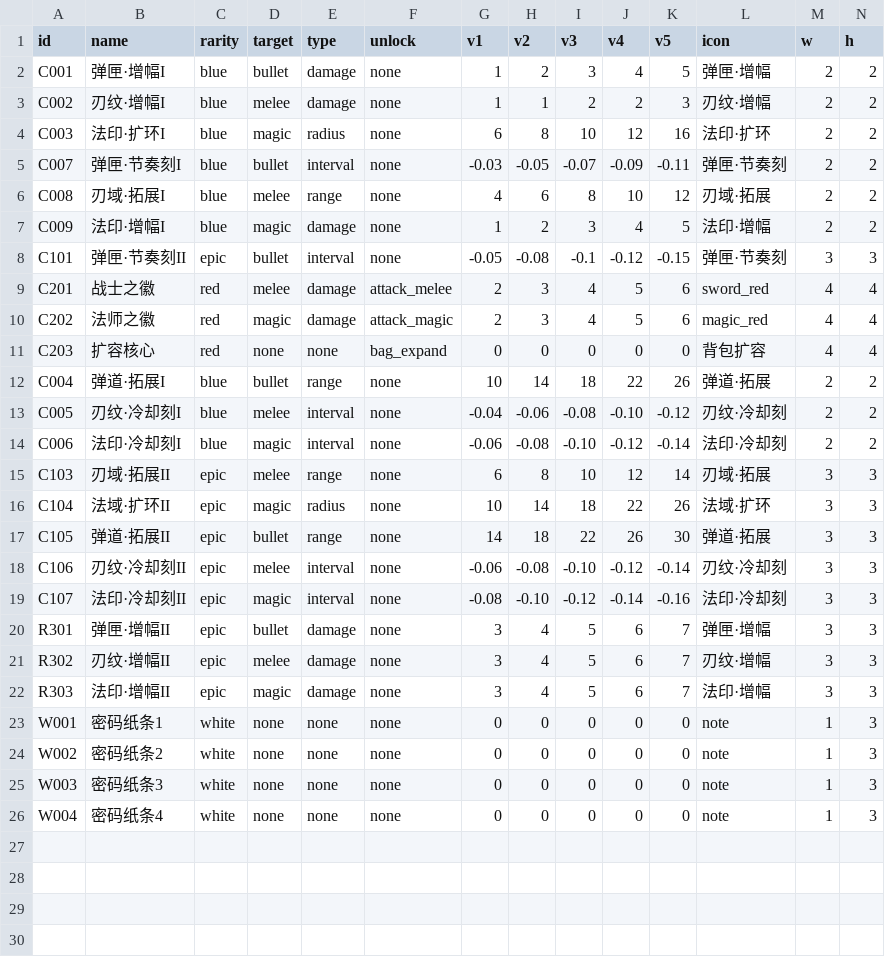
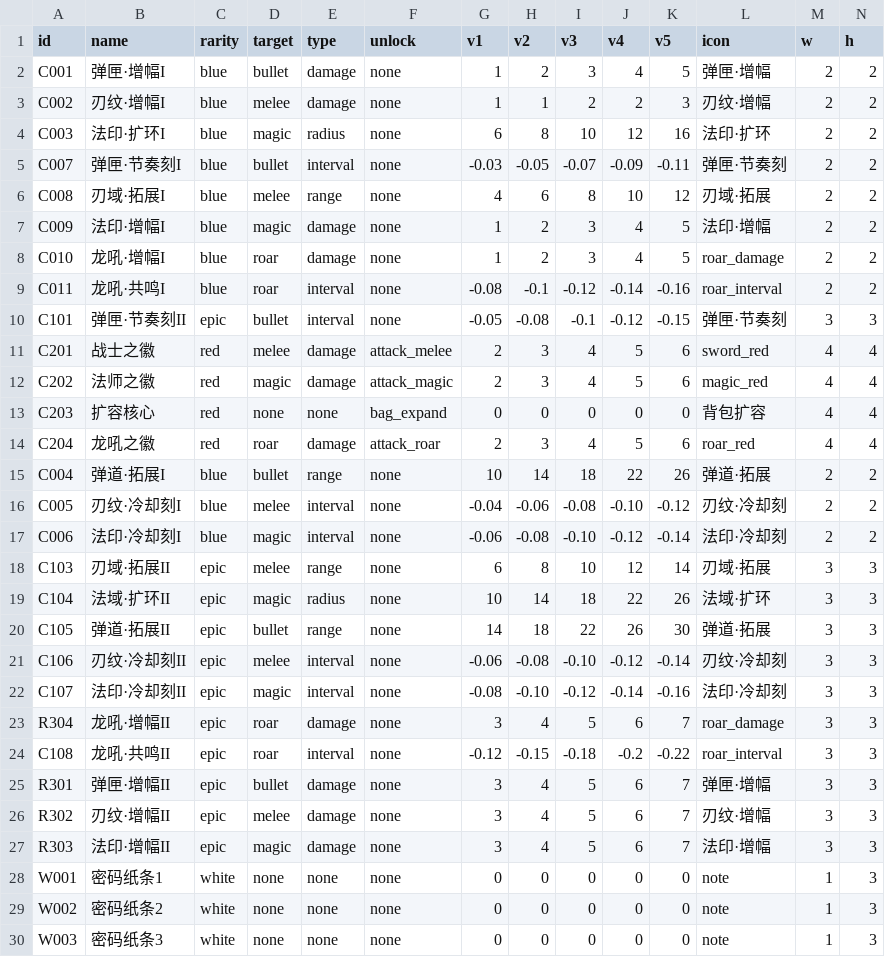
Before and after one commit to fyfykk/godot_ai_game, a CSV file: data/collectibles.csv, drawn as a sheet; only a part is shown; the shorter side is filled out with more unchanged rows.

```diff
--- a/data/collectibles.csv
+++ b/data/collectibles.csv
@@ -7,2 +7,4 @@ C008,刃域·拓展I,blue,melee,range,none,4,6,8,10,12,刃域·拓展,2,2
 C009,法印·增幅I,blue,magic,damage,none,1,2,3,4,5,法印·增幅,2,2
+C010,龙吼·增幅I,blue,roar,damage,none,1,2,3,4,5,roar_damage,2,2
+C011,龙吼·共鸣I,blue,roar,interval,none,-0.08,-0.1,-0.12,-0.14,-0.16,roar_interval,2,2
 C101,弹匣·节奏刻II,epic,bullet,interval,none,-0.05,-0.08,-0.1,-0.12,-0.15,弹匣·节奏刻,3,3
@@ -11,2 +13,3 @@ C202,法师之徽,red,magic,damage,attack_magic,2,3,4,5,6,magic_red,4,4
 C203,扩容核心,red,none,none,bag_expand,0,0,0,0,0,背包扩容,4,4
+C204,龙吼之徽,red,roar,damage,attack_roar,2,3,4,5,6,roar_red,4,4
 C004,弹道·拓展I,blue,bullet,range,none,10,14,18,22,26,弹道·拓展,2,2
@@ -19,2 +22,4 @@ C106,刃纹·冷却刻II,epic,melee,interval,none,-0.06,-0.08,-0.10,-0.12,-0.14,
 C107,法印·冷却刻II,epic,magic,interval,none,-0.08,-0.10,-0.12,-0.14,-0.16,法印·冷却刻,3,3
+R304,龙吼·增幅II,epic,roar,damage,none,3,4,5,6,7,roar_damage,3,3
+C108,龙吼·共鸣II,epic,roar,interval,none,-0.12,-0.15,-0.18,-0.2,-0.22,roar_interval,3,3
 R301,弹匣·增幅II,epic,bullet,damage,none,3,4,5,6,7,弹匣·增幅,3,3
```
Also changed, not shown: data/upgrades.csv, 37 other files.
